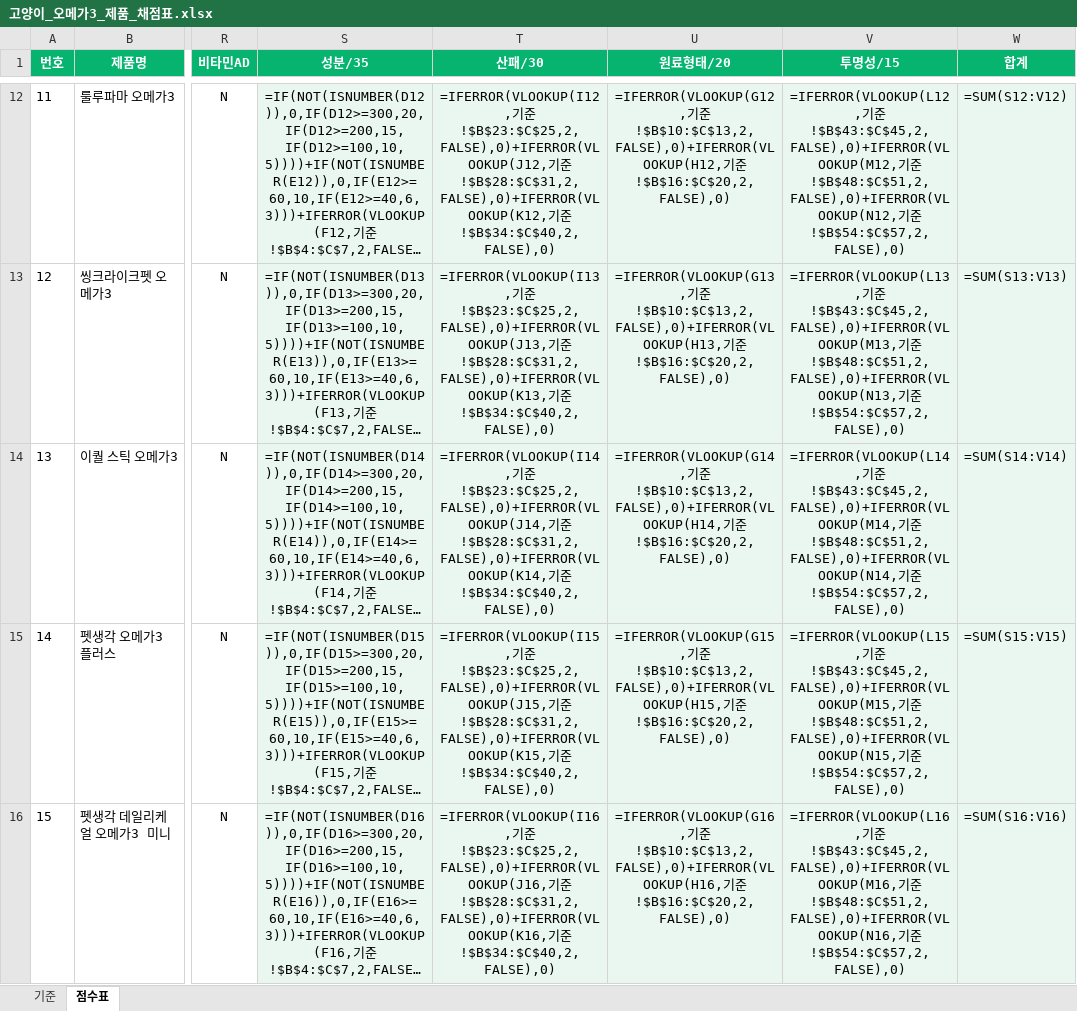
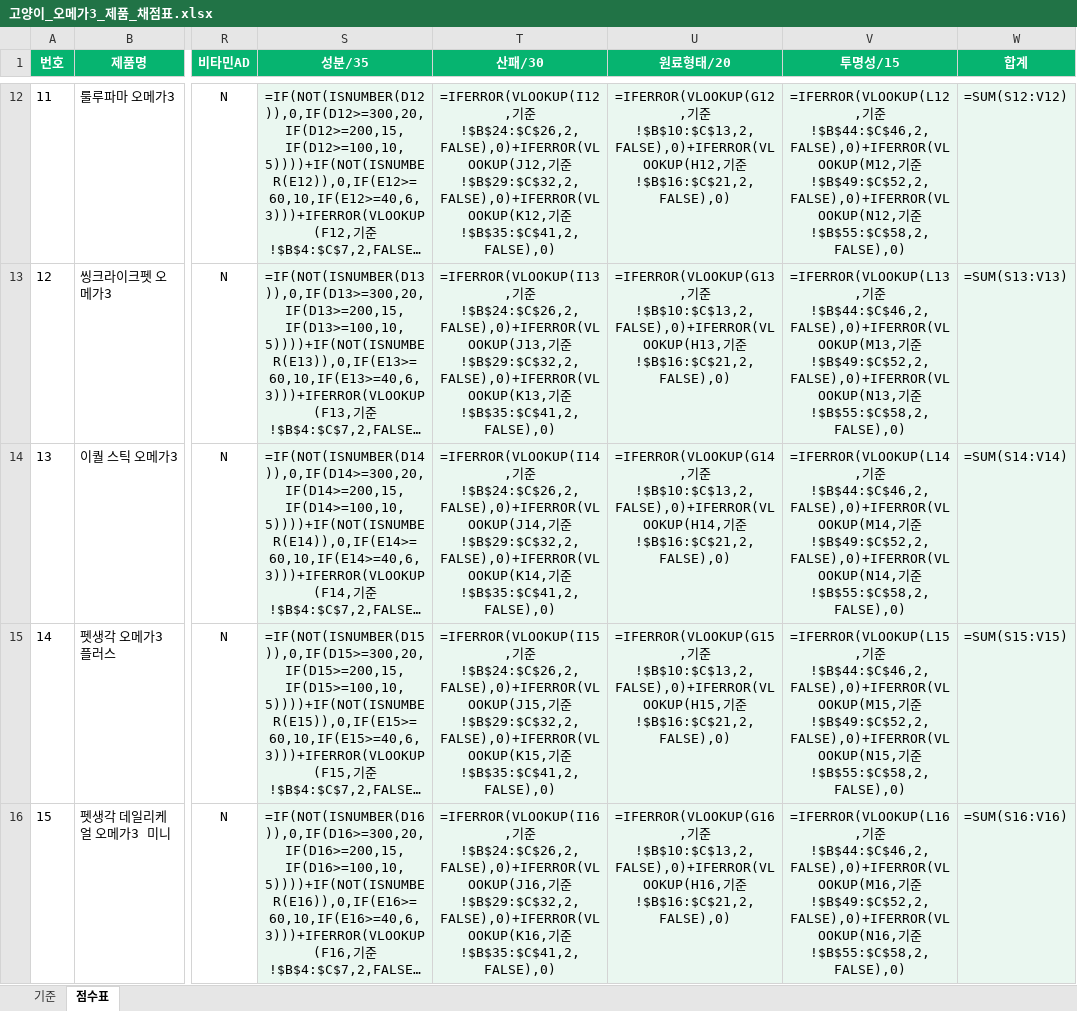
Before and after one commit to hongbbol/omega, an Excel workbook: 고양이_오메가3_제품_채점표.xlsx, sheet 점수표, drawn as a sheet; only a part is shown, gaps mark what is left out; long unchanged cells end in …; values as stored, in another font and other column widths than the file's, no borders; formulas without a stored value are shown as written; the diff covers the shown part only; the diff names each change by its address in the sheet, - before the commit and + after, or states it on an @@ line.

```diff
--- a/고양이_오메가3_제품_채점표.xlsx (sheet 점수표)
+++ b/고양이_오메가3_제품_채점표.xlsx (sheet 점수표)
-T12 (산패/30): …기준!$B$23:$C$25,2,FALSE),0)+IFERROR(VLOOKUP(J12,기준!$B$28:$C$31,2,FALSE),0)+IFERROR(VLOOKUP(K12,기준!$B$34:$C$40,2,FALSE),0)
+T12 (산패/30): …기준!$B$24:$C$26,2,FALSE),0)+IFERROR(VLOOKUP(J12,기준!$B$29:$C$32,2,FALSE),0)+IFERROR(VLOOKUP(K12,기준!$B$35:$C$41,2,FALSE),0)
-U12 (원료형태/20): …기준!$B$16:$C$20,2,FALSE),0)
+U12 (원료형태/20): …기준!$B$16:$C$21,2,FALSE),0)
-V12 (투명성/15): …기준!$B$43:$C$45,2,FALSE),0)+IFERROR(VLOOKUP(M12,기준!$B$48:$C$51,2,FALSE),0)+IFERROR(VLOOKUP(N12,기준!$B$54:$C$57,2,FALSE),0)
+V12 (투명성/15): …기준!$B$44:$C$46,2,FALSE),0)+IFERROR(VLOOKUP(M12,기준!$B$49:$C$52,2,FALSE),0)+IFERROR(VLOOKUP(N12,기준!$B$55:$C$58,2,FALSE),0)
-T13 (산패/30): …기준!$B$23:$C$25,2,FALSE),0)+IFERROR(VLOOKUP(J13,기준!$B$28:$C$31,2,FALSE),0)+IFERROR(VLOOKUP(K13,기준!$B$34:$C$40,2,FALSE),0)
+T13 (산패/30): …기준!$B$24:$C$26,2,FALSE),0)+IFERROR(VLOOKUP(J13,기준!$B$29:$C$32,2,FALSE),0)+IFERROR(VLOOKUP(K13,기준!$B$35:$C$41,2,FALSE),0)
-U13 (원료형태/20): …기준!$B$16:$C$20,2,FALSE),0)
+U13 (원료형태/20): …기준!$B$16:$C$21,2,FALSE),0)
-V13 (투명성/15): …기준!$B$43:$C$45,2,FALSE),0)+IFERROR(VLOOKUP(M13,기준!$B$48:$C$51,2,FALSE),0)+IFERROR(VLOOKUP(N13,기준!$B$54:$C$57,2,FALSE),0)
+V13 (투명성/15): …기준!$B$44:$C$46,2,FALSE),0)+IFERROR(VLOOKUP(M13,기준!$B$49:$C$52,2,FALSE),0)+IFERROR(VLOOKUP(N13,기준!$B$55:$C$58,2,FALSE),0)
-T14 (산패/30): …기준!$B$23:$C$25,2,FALSE),0)+IFERROR(VLOOKUP(J14,기준!$B$28:$C$31,2,FALSE),0)+IFERROR(VLOOKUP(K14,기준!$B$34:$C$40,2,FALSE),0)
+T14 (산패/30): …기준!$B$24:$C$26,2,FALSE),0)+IFERROR(VLOOKUP(J14,기준!$B$29:$C$32,2,FALSE),0)+IFERROR(VLOOKUP(K14,기준!$B$35:$C$41,2,FALSE),0)
-U14 (원료형태/20): …기준!$B$16:$C$20,2,FALSE),0)
+U14 (원료형태/20): …기준!$B$16:$C$21,2,FALSE),0)
-V14 (투명성/15): …기준!$B$43:$C$45,2,FALSE),0)+IFERROR(VLOOKUP(M14,기준!$B$48:$C$51,2,FALSE),0)+IFERROR(VLOOKUP(N14,기준!$B$54:$C$57,2,FALSE),0)
+V14 (투명성/15): …기준!$B$44:$C$46,2,FALSE),0)+IFERROR(VLOOKUP(M14,기준!$B$49:$C$52,2,FALSE),0)+IFERROR(VLOOKUP(N14,기준!$B$55:$C$58,2,FALSE),0)
-T15 (산패/30): …기준!$B$23:$C$25,2,FALSE),0)+IFERROR(VLOOKUP(J15,기준!$B$28:$C$31,2,FALSE),0)+IFERROR(VLOOKUP(K15,기준!$B$34:$C$40,2,FALSE),0)
+T15 (산패/30): …기준!$B$24:$C$26,2,FALSE),0)+IFERROR(VLOOKUP(J15,기준!$B$29:$C$32,2,FALSE),0)+IFERROR(VLOOKUP(K15,기준!$B$35:$C$41,2,FALSE),0)
-U15 (원료형태/20): …기준!$B$16:$C$20,2,FALSE),0)
+U15 (원료형태/20): …기준!$B$16:$C$21,2,FALSE),0)
-V15 (투명성/15): …기준!$B$43:$C$45,2,FALSE),0)+IFERROR(VLOOKUP(M15,기준!$B$48:$C$51,2,FALSE),0)+IFERROR(VLOOKUP(N15,기준!$B$54:$C$57,2,FALSE),0)
+V15 (투명성/15): …기준!$B$44:$C$46,2,FALSE),0)+IFERROR(VLOOKUP(M15,기준!$B$49:$C$52,2,FALSE),0)+IFERROR(VLOOKUP(N15,기준!$B$55:$C$58,2,FALSE),0)
-T16 (산패/30): …기준!$B$23:$C$25,2,FALSE),0)+IFERROR(VLOOKUP(J16,기준!$B$28:$C$31,2,FALSE),0)+IFERROR(VLOOKUP(K16,기준!$B$34:$C$40,2,FALSE),0)
+T16 (산패/30): …기준!$B$24:$C$26,2,FALSE),0)+IFERROR(VLOOKUP(J16,기준!$B$29:$C$32,2,FALSE),0)+IFERROR(VLOOKUP(K16,기준!$B$35:$C$41,2,FALSE),0)
-U16 (원료형태/20): …기준!$B$16:$C$20,2,FALSE),0)
+U16 (원료형태/20): …기준!$B$16:$C$21,2,FALSE),0)
-V16 (투명성/15): …기준!$B$43:$C$45,2,FALSE),0)+IFERROR(VLOOKUP(M16,기준!$B$48:$C$51,2,FALSE),0)+IFERROR(VLOOKUP(N16,기준!$B$54:$C$57,2,FALSE),0)
+V16 (투명성/15): …기준!$B$44:$C$46,2,FALSE),0)+IFERROR(VLOOKUP(M16,기준!$B$49:$C$52,2,FALSE),0)+IFERROR(VLOOKUP(N16,기준!$B$55:$C$58,2,FALSE),0)
```
Also changed, not shown: 85 edited cells elsewhere in this sheet, sheet 기준, 6 other files.
